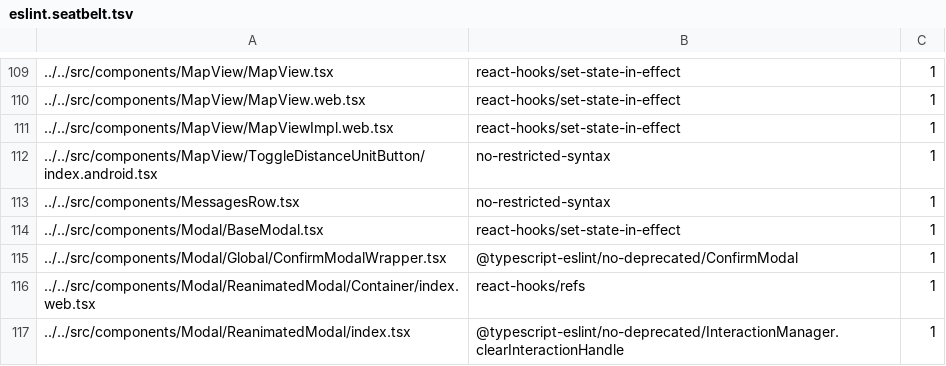
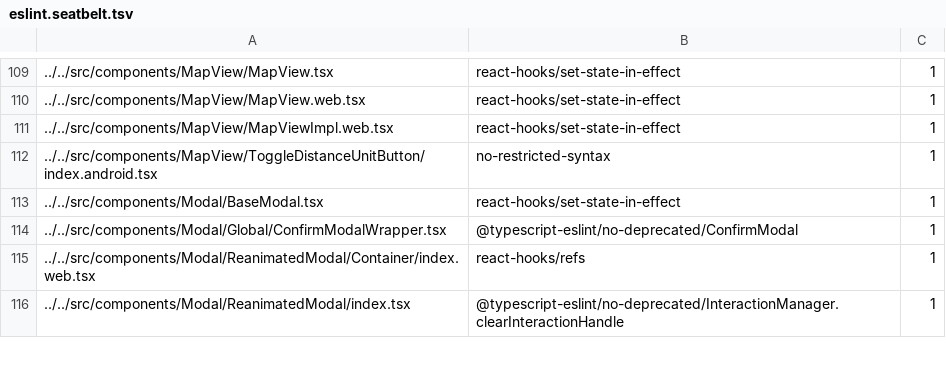
Before and after one commit to steelburn/App, a TSV file: config/eslint/eslint.seatbelt.tsv, drawn as a sheet; only a part is shown, gaps mark what is left out.

Commit message:
Auto-tighten eslint-seatbelt baseline

```diff
--- a/config/eslint/eslint.seatbelt.tsv
+++ b/config/eslint/eslint.seatbelt.tsv
@@ -112,3 +112,2 @@
 "../../src/components/MapView/ToggleDistanceUnitButton/index.android.tsx"	"no-restricted-syntax"	1
-"../../src/components/MessagesRow.tsx"	"no-restricted-syntax"	1
 "../../src/components/Modal/BaseModal.tsx"	"react-hooks/set-state-in-effect"	1
```
